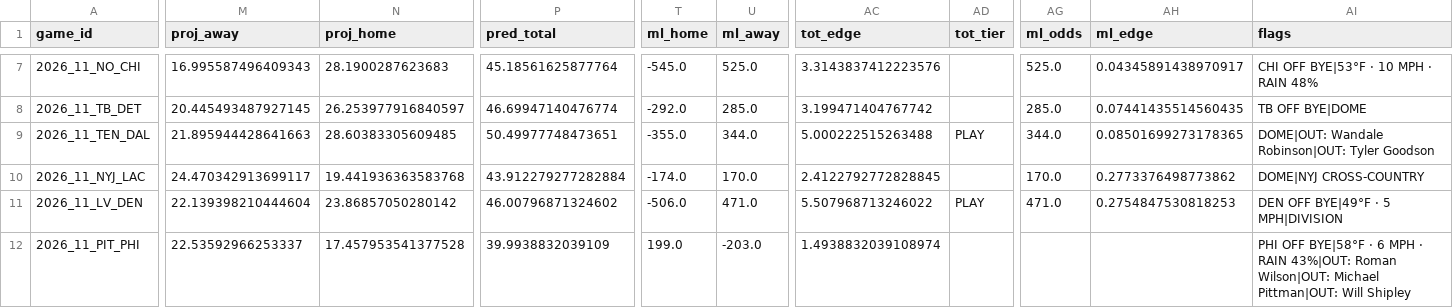
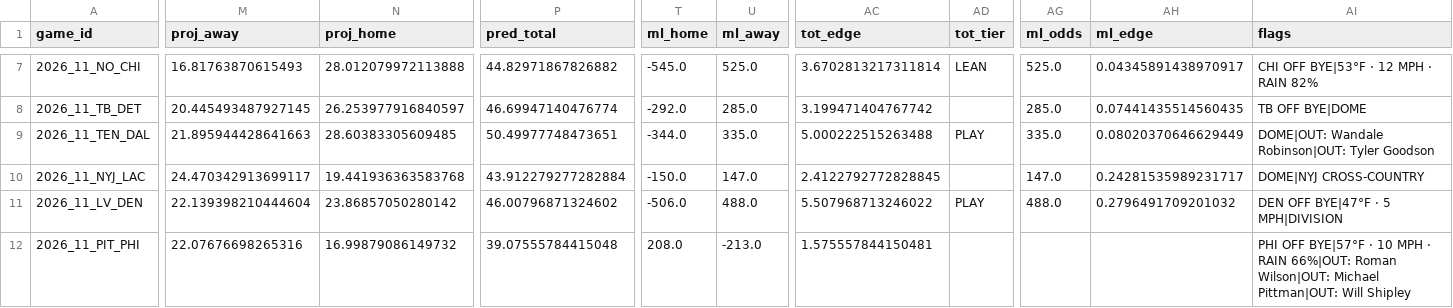
Before and after one commit to AndyCor1097/algohub-nfl, a CSV file: picks/2026_wk11.csv, drawn as a sheet; only a part is shown, gaps mark what is left out; the diff covers the shown part only; the diff names each change by its address in the sheet, - before the commit and + after, or states it on an @@ line.

```diff
--- a/picks/2026_wk11.csv
+++ b/picks/2026_wk11.csv
-M7 (proj_away): 16.995587496409343
+M7 (proj_away): 16.81763870615493
-N7 (proj_home): 28.1900287623683
+N7 (proj_home): 28.012079972113888
-P7 (pred_total): 45.18561625877764
+P7 (pred_total): 44.82971867826882
-AC7 (tot_edge): 3.3143837412223576
+AC7 (tot_edge): 3.6702813217311814
-AD7 (tot_tier): (empty)
+AD7 (tot_tier): LEAN
-AI7 (flags): CHI OFF BYE|53°F · 10 MPH · RAIN 48%
+AI7 (flags): CHI OFF BYE|53°F · 12 MPH · RAIN 82%
-T9 (ml_home): -355.0
+T9 (ml_home): -344.0
-U9 (ml_away): 344.0
+U9 (ml_away): 335.0
-AG9 (ml_odds): 344.0
+AG9 (ml_odds): 335.0
-AH9 (ml_edge): 0.08501699273178365
+AH9 (ml_edge): 0.08020370646629449
-T10 (ml_home): -174.0
+T10 (ml_home): -150.0
-U10 (ml_away): 170.0
+U10 (ml_away): 147.0
-AG10 (ml_odds): 170.0
+AG10 (ml_odds): 147.0
-AH10 (ml_edge): 0.2773376498773862
+AH10 (ml_edge): 0.24281535989231717
-U11 (ml_away): 471.0
+U11 (ml_away): 488.0
-AG11 (ml_odds): 471.0
+AG11 (ml_odds): 488.0
-AH11 (ml_edge): 0.2754847530818253
+AH11 (ml_edge): 0.2796491709201032
-AI11 (flags): DEN OFF BYE|49°F · 5 MPH|DIVISION
+AI11 (flags): DEN OFF BYE|47°F · 5 MPH|DIVISION
-M12 (proj_away): 22.53592966253337
+M12 (proj_away): 22.07676698265316
-N12 (proj_home): 17.457953541377528
+N12 (proj_home): 16.99879086149732
-P12 (pred_total): 39.9938832039109
+P12 (pred_total): 39.07555784415048
-T12 (ml_home): 199.0
+T12 (ml_home): 208.0
-U12 (ml_away): -203.0
+U12 (ml_away): -213.0
-AC12 (tot_edge): 1.4938832039108974
+AC12 (tot_edge): 1.575557844150481
-AI12 (flags): PHI OFF BYE|58°F · 6 MPH · RAIN 43%|OUT: Roman Wilson|OUT:…
+AI12 (flags): PHI OFF BYE|57°F · 10 MPH · RAIN 66%|OUT: Roman Wilson|OUT:…
```
Also changed, not shown: 58 edited cells elsewhere in this file, 4 other files.
